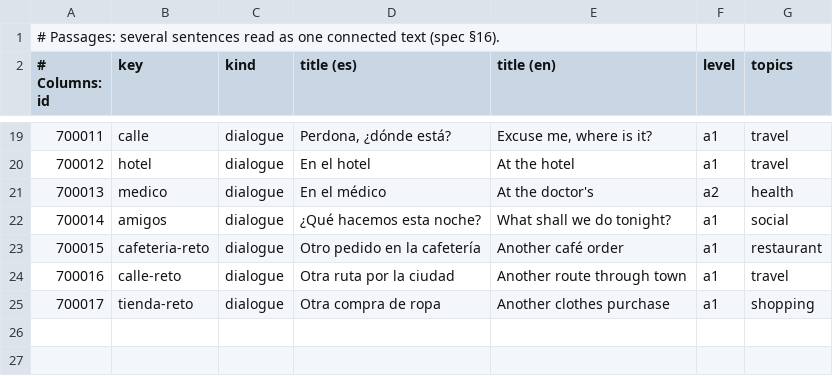
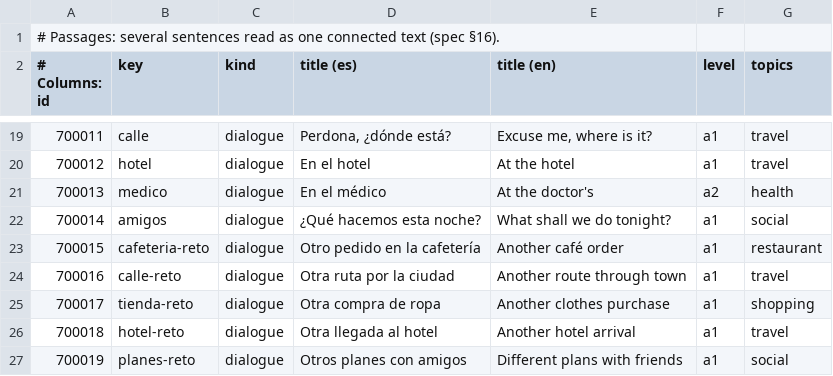
Before and after one commit to amivag/linguastein, a TSV file: content/es/passages.tsv, drawn as a sheet; only a part is shown, gaps mark what is left out; the diff names each change by its address in the sheet, - before the commit and + after, or states it on an @@ line.

```diff
--- a/content/es/passages.tsv
+++ b/content/es/passages.tsv
+row 26: 700018 | hotel-reto | dialogue | Otra llegada al hotel | Another hotel arrival | a1 | travel
+row 27: 700019 | planes-reto | dialogue | Otros planes con amigos | Different plans with friends | a1 | social
```
Also changed, not shown: content/es/id-ledger.tsv, content/es/sentences-passages.tsv, 11 other files.
